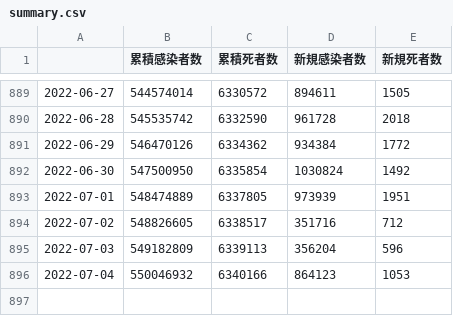
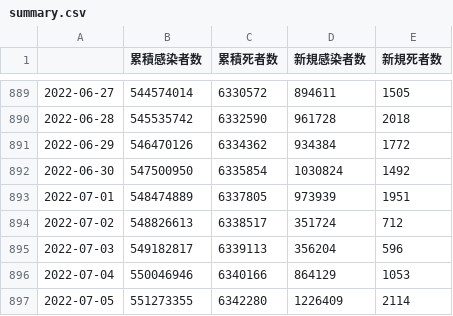
Before and after one commit to AnnaNishino/data-studio, a CSV file: data/summary.csv, drawn as a sheet; only a part is shown, gaps mark what is left out.

```diff
--- a/data/summary.csv
+++ b/data/summary.csv
@@ -893,4 +893,5 @@
 2022-07-01,548474889,6337805,973939,1951
-2022-07-02,548826605,6338517,351716,712
-2022-07-03,549182809,6339113,356204,596
-2022-07-04,550046932,6340166,864123,1053
+2022-07-02,548826613,6338517,351724,712
+2022-07-03,549182817,6339113,356204,596
+2022-07-04,550046946,6340166,864129,1053
+2022-07-05,551273355,6342280,1226409,2114
```
Also changed, not shown: data/confirmed.csv, data/daily_card.csv, 5 other files.
